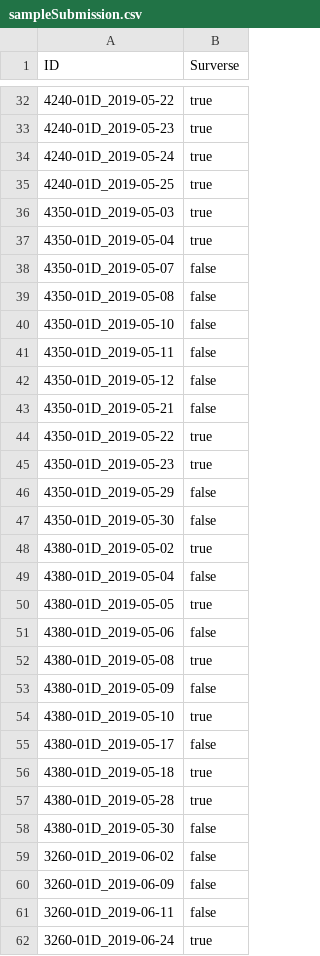
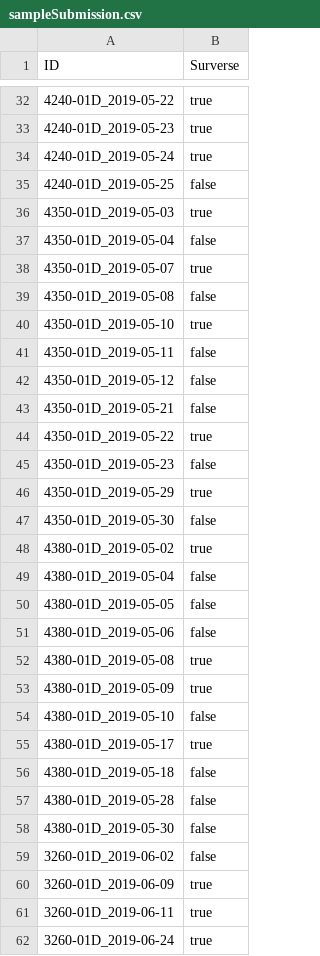
Before and after one commit to rouph/MTH3302, a CSV file: Projet/A2019/sampleSubmission.csv, drawn as a sheet; only a part is shown, gaps mark what is left out; the diff covers the shown part only.

```diff
--- a/Projet/A2019/sampleSubmission.csv
+++ b/Projet/A2019/sampleSubmission.csv
@@ -34,8 +34,8 @@ ID,Surverse
 4240-01D_2019-05-24,true
-4240-01D_2019-05-25,true
+4240-01D_2019-05-25,false
 4350-01D_2019-05-03,true
-4350-01D_2019-05-04,true
-4350-01D_2019-05-07,false
+4350-01D_2019-05-04,false
+4350-01D_2019-05-07,true
 4350-01D_2019-05-08,false
-4350-01D_2019-05-10,false
+4350-01D_2019-05-10,true
 4350-01D_2019-05-11,false
@@ -44,4 +44,4 @@ ID,Surverse
 4350-01D_2019-05-22,true
-4350-01D_2019-05-23,true
-4350-01D_2019-05-29,false
+4350-01D_2019-05-23,false
+4350-01D_2019-05-29,true
 4350-01D_2019-05-30,false
@@ -49,14 +49,14 @@ ID,Surverse
 4380-01D_2019-05-04,false
-4380-01D_2019-05-05,true
+4380-01D_2019-05-05,false
 4380-01D_2019-05-06,false
 4380-01D_2019-05-08,true
-4380-01D_2019-05-09,false
-4380-01D_2019-05-10,true
-4380-01D_2019-05-17,false
-4380-01D_2019-05-18,true
-4380-01D_2019-05-28,true
+4380-01D_2019-05-09,true
+4380-01D_2019-05-10,false
+4380-01D_2019-05-17,true
+4380-01D_2019-05-18,false
+4380-01D_2019-05-28,false
 4380-01D_2019-05-30,false
 3260-01D_2019-06-02,false
-3260-01D_2019-06-09,false
-3260-01D_2019-06-11,false
+3260-01D_2019-06-09,true
+3260-01D_2019-06-11,true
 3260-01D_2019-06-24,true
```
Also changed, not shown: 122 edited cells elsewhere in this file, 1 other file.
